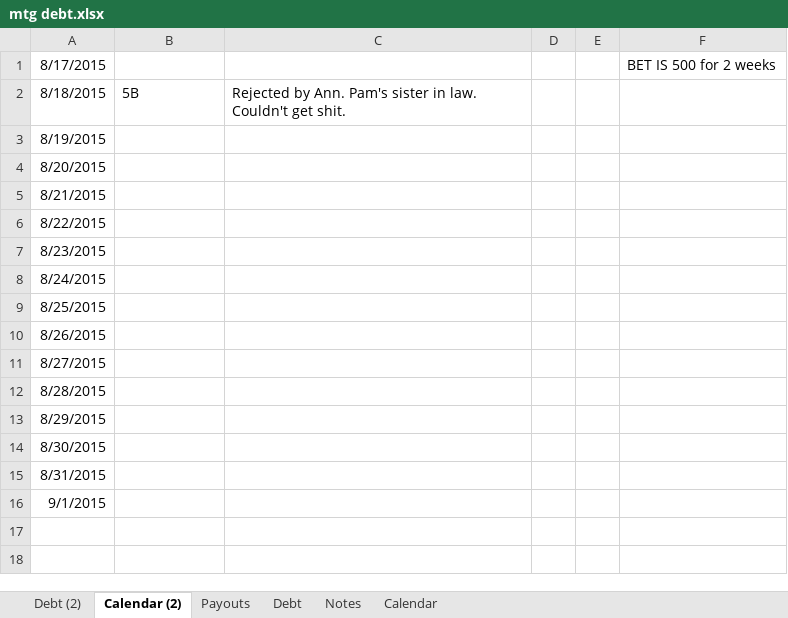
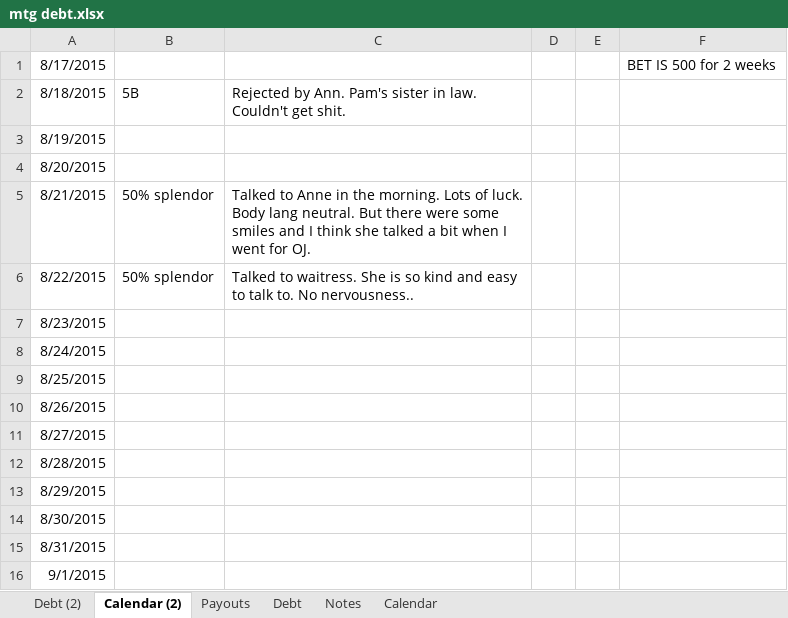
Before and after one commit to jauggy/Boardgames, an Excel workbook: mtg debt.xlsx, sheet Calendar (2), drawn as a sheet; values as stored, in another font and other column widths than the file's, no borders; the diff names each change by its address in the sheet, - before the commit and + after, or states it on an @@ line.

```diff
--- a/mtg debt.xlsx (sheet Calendar (2))
+++ b/mtg debt.xlsx (sheet Calendar (2))
-B5:B6: (empty)
+B5:B6: 50% splendor
-C5: (empty)
+C5: Talked to Anne in the morning. Lots of luck. Body lang neutral. But there were some smiles and I think she talked a bit when I went for OJ.
-C6: (empty)
+C6: Talked to waitress. She is so kind and easy to talk to. No nervousness..
```
Also changed, not shown: sheet Debt (2), sheet Payouts.
